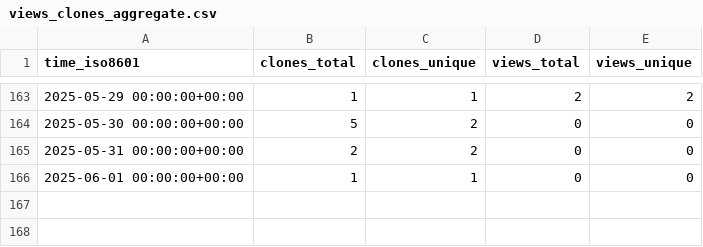
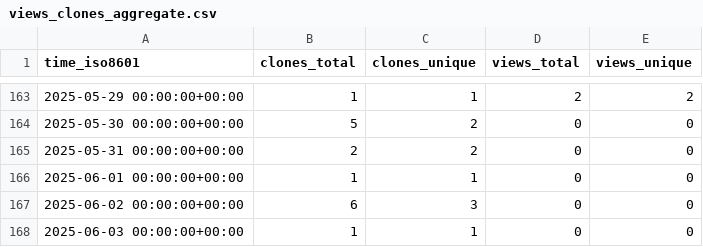
Before and after one commit to cubicleguy/py_esensorlib, a CSV file: cubicleguy/py_esensorlib/ghrs-data/views_clones_aggregate.csv, drawn as a sheet; only a part is shown, gaps mark what is left out; the diff names each change by its address in the sheet, - before the commit and + after, or states it on an @@ line.

```diff
--- a/cubicleguy/py_esensorlib/ghrs-data/views_clones_aggregate.csv
+++ b/cubicleguy/py_esensorlib/ghrs-data/views_clones_aggregate.csv
+row 167: 2025-06-02 00:00:00+00:00 | 6 | 3 | 0 | 0
+row 168: 2025-06-03 00:00:00+00:00 | 1 | 1 | 0 | 0
```
Also changed, not shown: 1 other file.
